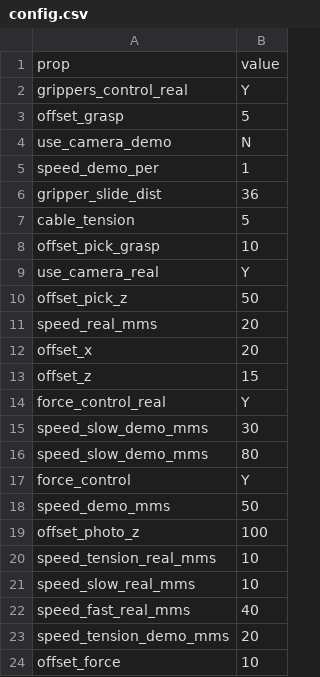
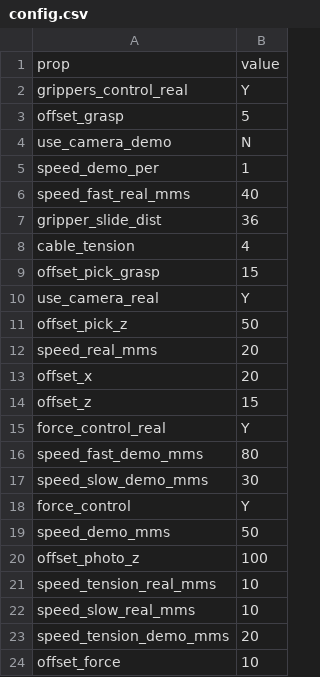
Before and after one commit to pablomalvido/ROS_nodes_UI_REMODEL, a CSV file: files/config.csv, drawn as a sheet; only a part is shown.

```diff
--- a/files/config.csv
+++ b/files/config.csv
@@ -5,5 +5,6 @@ use_camera_demo,N
 speed_demo_per,1
+speed_fast_real_mms,40
 gripper_slide_dist,36
-cable_tension,5
-offset_pick_grasp,10
+cable_tension,4
+offset_pick_grasp,15
 use_camera_real,Y
@@ -14,4 +15,4 @@ offset_z,15
 force_control_real,Y
+speed_fast_demo_mms,80
 speed_slow_demo_mms,30
-speed_slow_demo_mms,80
 force_control,Y
@@ -21,3 +22,2 @@ speed_tension_real_mms,10
 speed_slow_real_mms,10
-speed_fast_real_mms,40
 speed_tension_demo_mms,20
```
Also changed, not shown: 1 other file.
